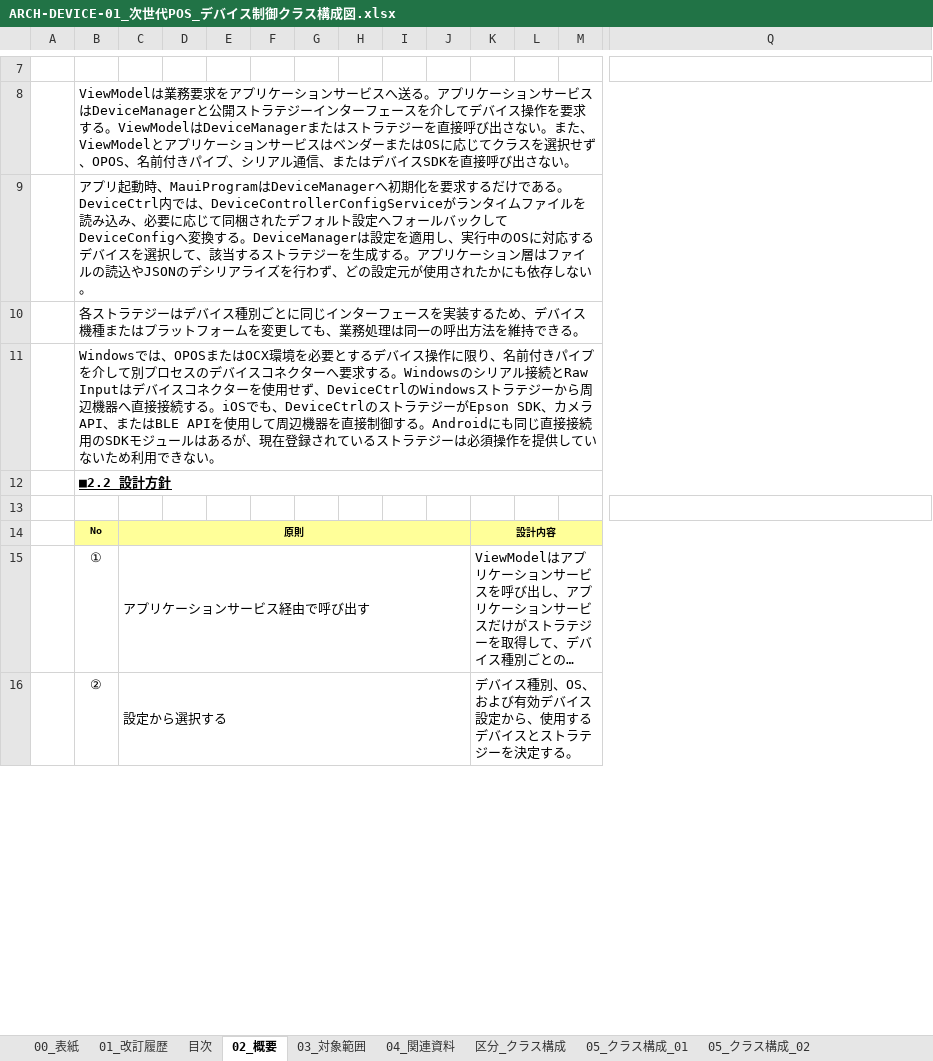
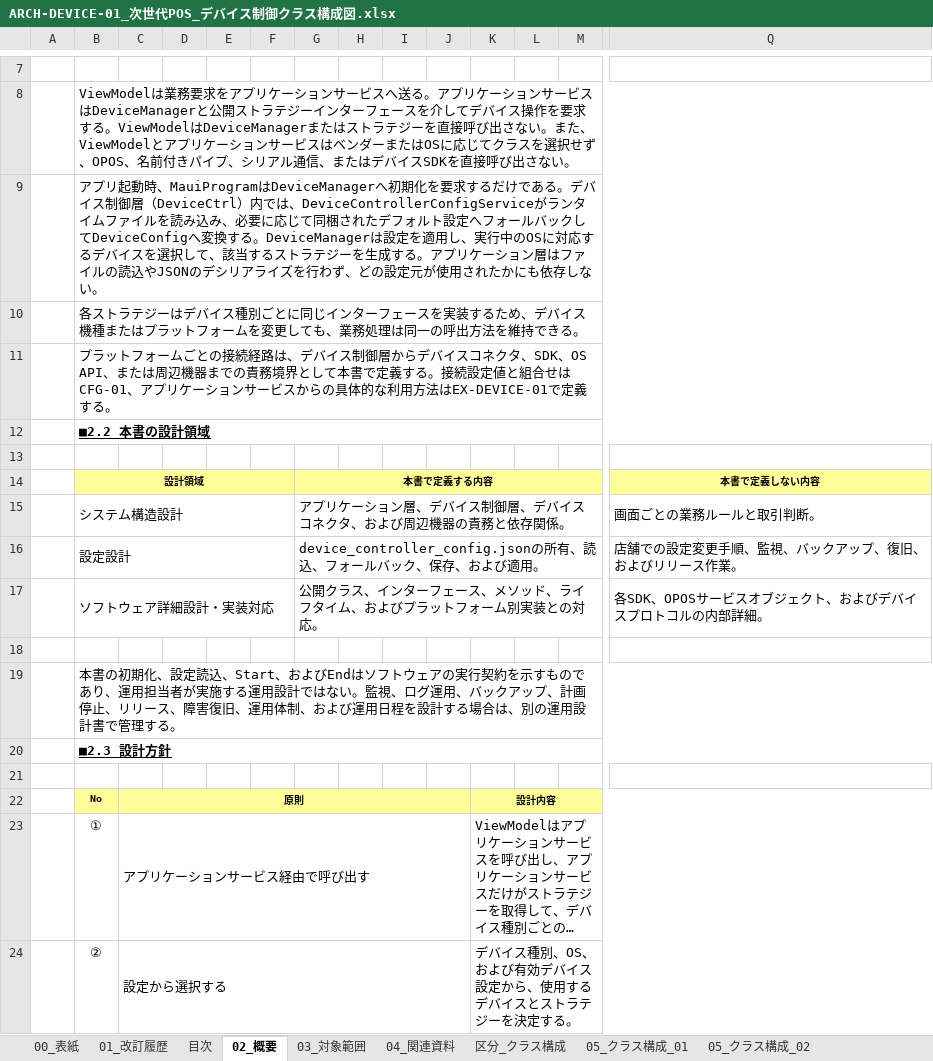
Before and after one commit to vti-sam/smj-ks-pos-stored, an Excel workbook: artifacts/deliverables/KSNEWSYS-458_device-control/ARCH-DEVICE-01_次世代POS_デバイス制御クラス構成図.xlsx, sheet 02_概要, drawn as a sheet; only a part is shown, gaps mark what is left out; long unchanged cells end in …; values as stored, in another font and other column widths than the file's, no borders; rows hold the shown columns only; the diff covers the shown part only; the diff names each change by its address in the sheet, - before the commit and + after, or states it on an @@ line.

```diff
--- a/artifacts/deliverables/KSNEWSYS-458_device-control/ARCH-DEVICE-01_次世代POS_デバイス制御クラス構成図.xlsx (sheet 02_概要)
+++ b/artifacts/deliverables/KSNEWSYS-458_device-control/ARCH-DEVICE-01_次世代POS_デバイス制御クラス構成図.xlsx (sheet 02_概要)
-B9: …である。DeviceCtrl内では、…
+B9: …である。デバイス制御層（DeviceCtrl）内では、…
-B11: Windowsでは、OPOSまたはOCX環境を必要とするデバイス操作に限り、名前付きパイプを介して別プロセスのデバイスコネクターへ要求する。Windowsのシリアル接続とRaw Inputはデバイスコネクターを使用せず、DeviceCtrlのWindowsストラテジーから周辺機器へ直接接続する。iOSでも、DeviceCtrlのストラテジーがEpson SDK、カメラAPI、またはBLE APIを使用して周辺機器を直接制御する。Androidにも同じ直接接続用のSDKモジュールはあるが、現在登録されているストラテジーは必須操作を提供していないため利用できない。
+B11: プラットフォームごとの接続経路は、デバイス制御層からデバイスコネクタ、SDK、OS API、または周辺機器までの責務境界として本書で定義する。接続設定値と組合せはCFG-01、アプリケーションサービスからの具体的な利用方法はEX-DEVICE-01で定義する。
-B12: ■2.2 設計方針
+B12: ■2.2 本書の設計領域
+row 13: (empty)
+row 14:  | 設計領域 |  |  |  |  | 本書で定義する内容 |  |  |  |  |  |  | 本書で定義しない内容
+row 15:  | システム構造設計 |  |  |  |  | アプリケーション層、デバイス制御層、デバイスコネクタ、および周辺機器の責務と依存関係。 |  |  |  |  |  |  | 画面ごとの業務ルールと取引判断。
+row 16:  | 設定設計 |  |  |  |  | device_controller_config.jsonの所有、読込、フォールバック、保存、および適用。 |  |  |  |  |  |  | 店舗での設定変更手順、監視、バックアップ、復旧、およびリリース作業。
+row 17:  | ソフトウェア詳細設計・実装対応 |  |  |  |  | 公開クラス、インターフェース、メソッド、ライフタイム、およびプラットフォーム別実装との対応。 |  |  |  |  |  |  | 各SDK、OPOSサービスオブジェクト、およびデバイスプロトコルの内部詳細。
+row 18: (empty)
+row 19:  | 本書の初期化、設定読込、Start、およびEndはソフトウェアの実行契約を示すものであり、運用担当者が実施する運用設計ではない。監視、ログ運用、バックアップ、計画停止、リリース、障害復旧、運用体制、および運用日程を設計する場合は、別の運用設計書で管理する。
+row 20:  | ■2.3 設計方針
```
Also changed, not shown: 12 edited cells elsewhere in this sheet, sheet 05_クラス構成_02, sheet 06_設定・初期化, sheet 07_プラットフォーム対応, sheet 03_対象範囲, sheet 01_改訂履歴, sheet 05_クラス構成_01, 4 more sheets, other sheet tabs, artifacts/deliverables/KSNEWSYS-458_device-control/EX-DEVICE-01_次世代POS_デバイス制御実装例集.xlsx, artifacts/reports/architecture/ARCH-HOST-01_タブレットPOS_デバイスコネクタ基本設計書/ARCH-HOST-01_タブレットPOS_デバイスコネクタ基本設計書.xlsx, 56 other files.
